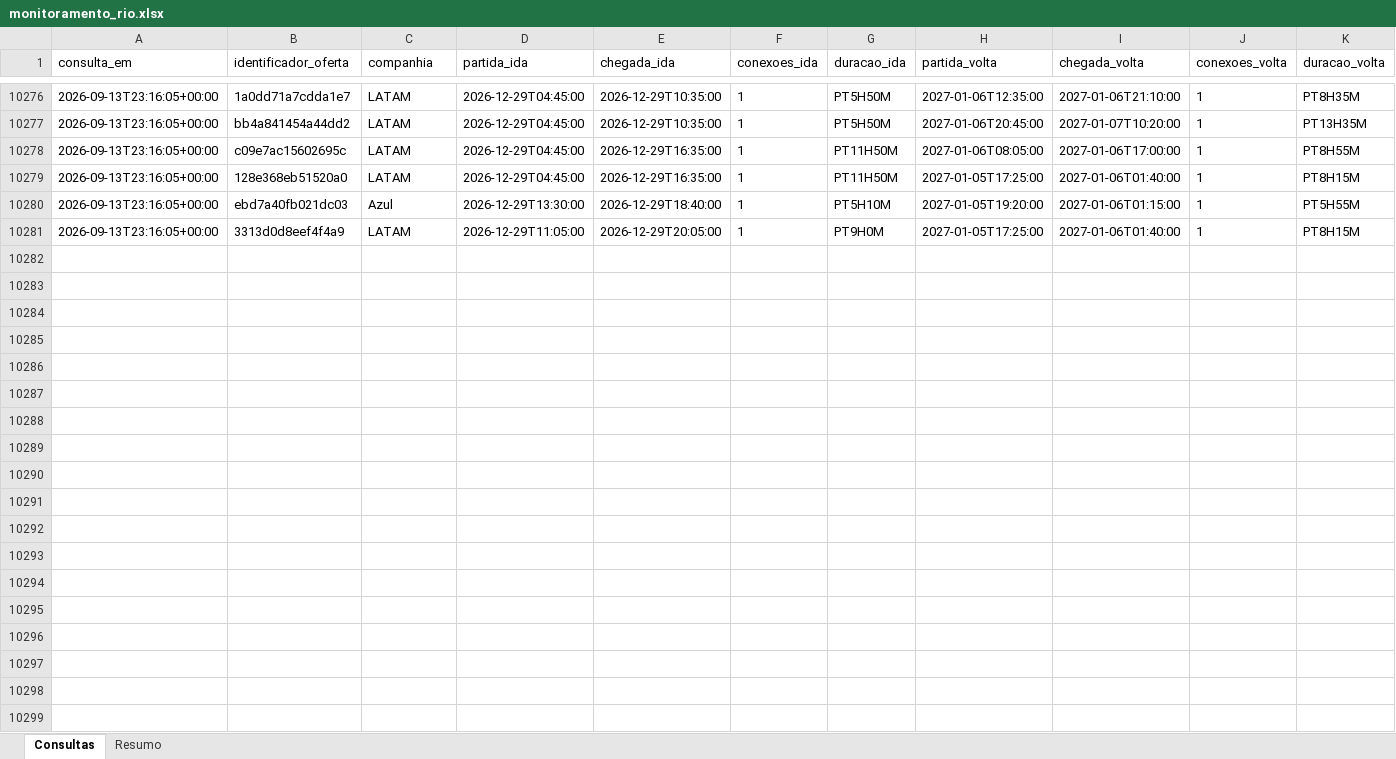
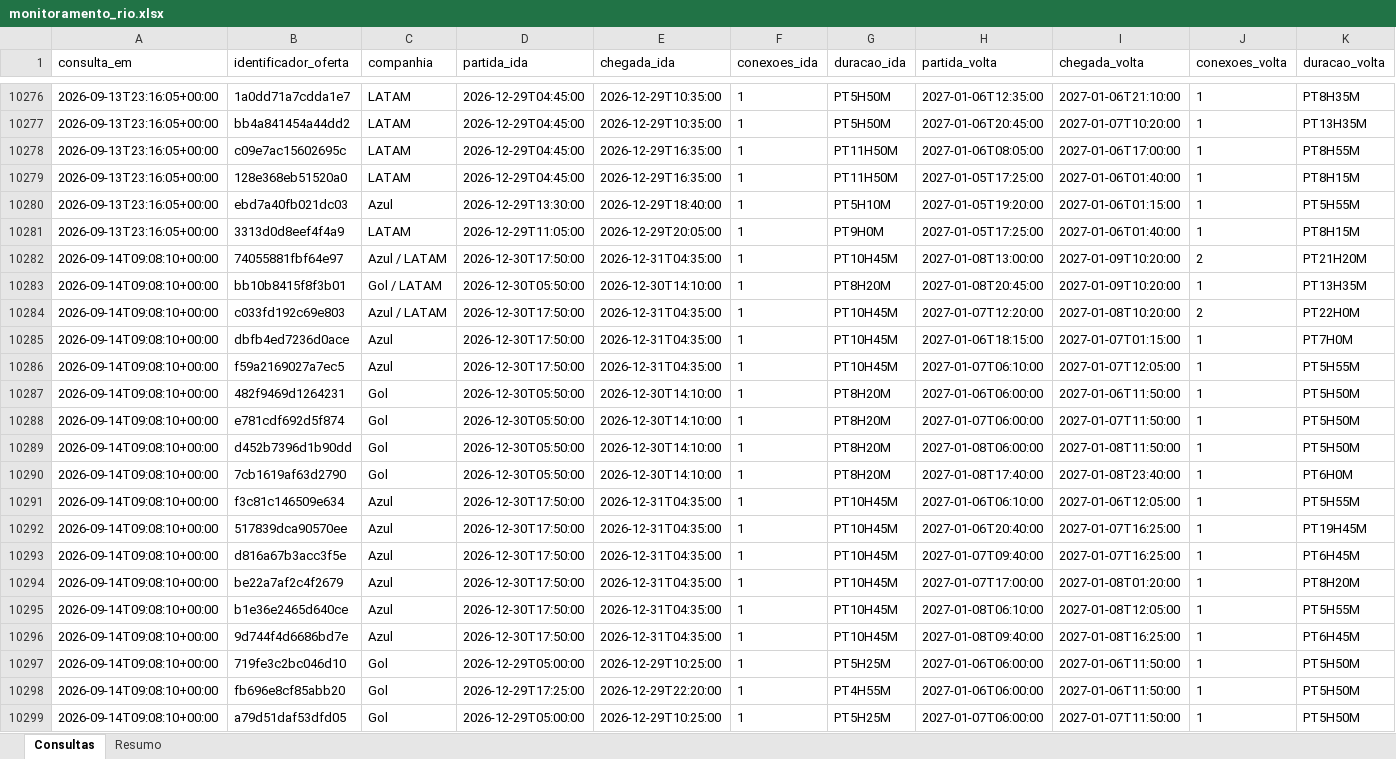
Before and after one commit to asouzaa/monitora-voos, an Excel workbook: docs/monitoramento_rio.xlsx, sheet Consultas, drawn as a sheet; only a part is shown, gaps mark what is left out; values as stored, in another font and other column widths than the file's, no borders; rows hold the shown columns only; the diff covers the shown part only; the diff names each change by its address in the sheet, - before the commit and + after, or states it on an @@ line.

```diff
--- a/docs/monitoramento_rio.xlsx (sheet Consultas)
+++ b/docs/monitoramento_rio.xlsx (sheet Consultas)
+row 10282: 2026-09-14T09:08:10+00:00 | 74055881fbf64e97 | Azul / LATAM | 2026-12-30T17:50:00 | 2026-12-31T04:35:00 | 1 | PT10H45M | 2027-01-08T13:00:00 | 2027-01-09T10:20:00 | 2 | PT21H20M
+row 10283: 2026-09-14T09:08:10+00:00 | bb10b8415f8f3b01 | Gol / LATAM | 2026-12-30T05:50:00 | 2026-12-30T14:10:00 | 1 | PT8H20M | 2027-01-08T20:45:00 | 2027-01-09T10:20:00 | 1 | PT13H35M
+row 10284: 2026-09-14T09:08:10+00:00 | c033fd192c69e803 | Azul / LATAM | 2026-12-30T17:50:00 | 2026-12-31T04:35:00 | 1 | PT10H45M | 2027-01-07T12:20:00 | 2027-01-08T10:20:00 | 2 | PT22H0M
+row 10285: 2026-09-14T09:08:10+00:00 | dbfb4ed7236d0ace | Azul | 2026-12-30T17:50:00 | 2026-12-31T04:35:00 | 1 | PT10H45M | 2027-01-06T18:15:00 | 2027-01-07T01:15:00 | 1 | PT7H0M
+row 10286: 2026-09-14T09:08:10+00:00 | f59a2169027a7ec5 | Azul | 2026-12-30T17:50:00 | 2026-12-31T04:35:00 | 1 | PT10H45M | 2027-01-07T06:10:00 | 2027-01-07T12:05:00 | 1 | PT5H55M
+row 10287: 2026-09-14T09:08:10+00:00 | 482f9469d1264231 | Gol | 2026-12-30T05:50:00 | 2026-12-30T14:10:00 | 1 | PT8H20M | 2027-01-06T06:00:00 | 2027-01-06T11:50:00 | 1 | PT5H50M
+row 10288: 2026-09-14T09:08:10+00:00 | e781cdf692d5f874 | Gol | 2026-12-30T05:50:00 | 2026-12-30T14:10:00 | 1 | PT8H20M | 2027-01-07T06:00:00 | 2027-01-07T11:50:00 | 1 | PT5H50M
+row 10289: 2026-09-14T09:08:10+00:00 | d452b7396d1b90dd | Gol | 2026-12-30T05:50:00 | 2026-12-30T14:10:00 | 1 | PT8H20M | 2027-01-08T06:00:00 | 2027-01-08T11:50:00 | 1 | PT5H50M
+row 10290: 2026-09-14T09:08:10+00:00 | 7cb1619af63d2790 | Gol | 2026-12-30T05:50:00 | 2026-12-30T14:10:00 | 1 | PT8H20M | 2027-01-08T17:40:00 | 2027-01-08T23:40:00 | 1 | PT6H0M
+row 10291: 2026-09-14T09:08:10+00:00 | f3c81c146509e634 | Azul | 2026-12-30T17:50:00 | 2026-12-31T04:35:00 | 1 | PT10H45M | 2027-01-06T06:10:00 | 2027-01-06T12:05:00 | 1 | PT5H55M
+row 10292: 2026-09-14T09:08:10+00:00 | 517839dca90570ee | Azul | 2026-12-30T17:50:00 | 2026-12-31T04:35:00 | 1 | PT10H45M | 2027-01-06T20:40:00 | 2027-01-07T16:25:00 | 1 | PT19H45M
+row 10293: 2026-09-14T09:08:10+00:00 | d816a67b3acc3f5e | Azul | 2026-12-30T17:50:00 | 2026-12-31T04:35:00 | 1 | PT10H45M | 2027-01-07T09:40:00 | 2027-01-07T16:25:00 | 1 | PT6H45M
+row 10294: 2026-09-14T09:08:10+00:00 | be22a7af2c4f2679 | Azul | 2026-12-30T17:50:00 | 2026-12-31T04:35:00 | 1 | PT10H45M | 2027-01-07T17:00:00 | 2027-01-08T01:20:00 | 1 | PT8H20M
+row 10295: 2026-09-14T09:08:10+00:00 | b1e36e2465d640ce | Azul | 2026-12-30T17:50:00 | 2026-12-31T04:35:00 | 1 | PT10H45M | 2027-01-08T06:10:00 | 2027-01-08T12:05:00 | 1 | PT5H55M
+row 10296: 2026-09-14T09:08:10+00:00 | 9d744f4d6686bd7e | Azul | 2026-12-30T17:50:00 | 2026-12-31T04:35:00 | 1 | PT10H45M | 2027-01-08T09:40:00 | 2027-01-08T16:25:00 | 1 | PT6H45M
+row 10297: 2026-09-14T09:08:10+00:00 | 719fe3c2bc046d10 | Gol | 2026-12-29T05:00:00 | 2026-12-29T10:25:00 | 1 | PT5H25M | 2027-01-06T06:00:00 | 2027-01-06T11:50:00 | 1 | PT5H50M
+row 10298: 2026-09-14T09:08:10+00:00 | fb696e8cf85abb20 | Gol | 2026-12-29T17:25:00 | 2026-12-29T22:20:00 | 1 | PT4H55M | 2027-01-06T06:00:00 | 2027-01-06T11:50:00 | 1 | PT5H50M
+row 10299: 2026-09-14T09:08:10+00:00 | a79d51daf53dfd05 | Gol | 2026-12-29T05:00:00 | 2026-12-29T10:25:00 | 1 | PT5H25M | 2027-01-07T06:00:00 | 2027-01-07T11:50:00 | 1 | PT5H50M
```
Also changed, not shown: 102 added rows elsewhere in this sheet, sheet Resumo, docs/monitoramento_fortaleza.xlsx, docs/monitoramento_joao_pessoa.xlsx, 9 other files.
